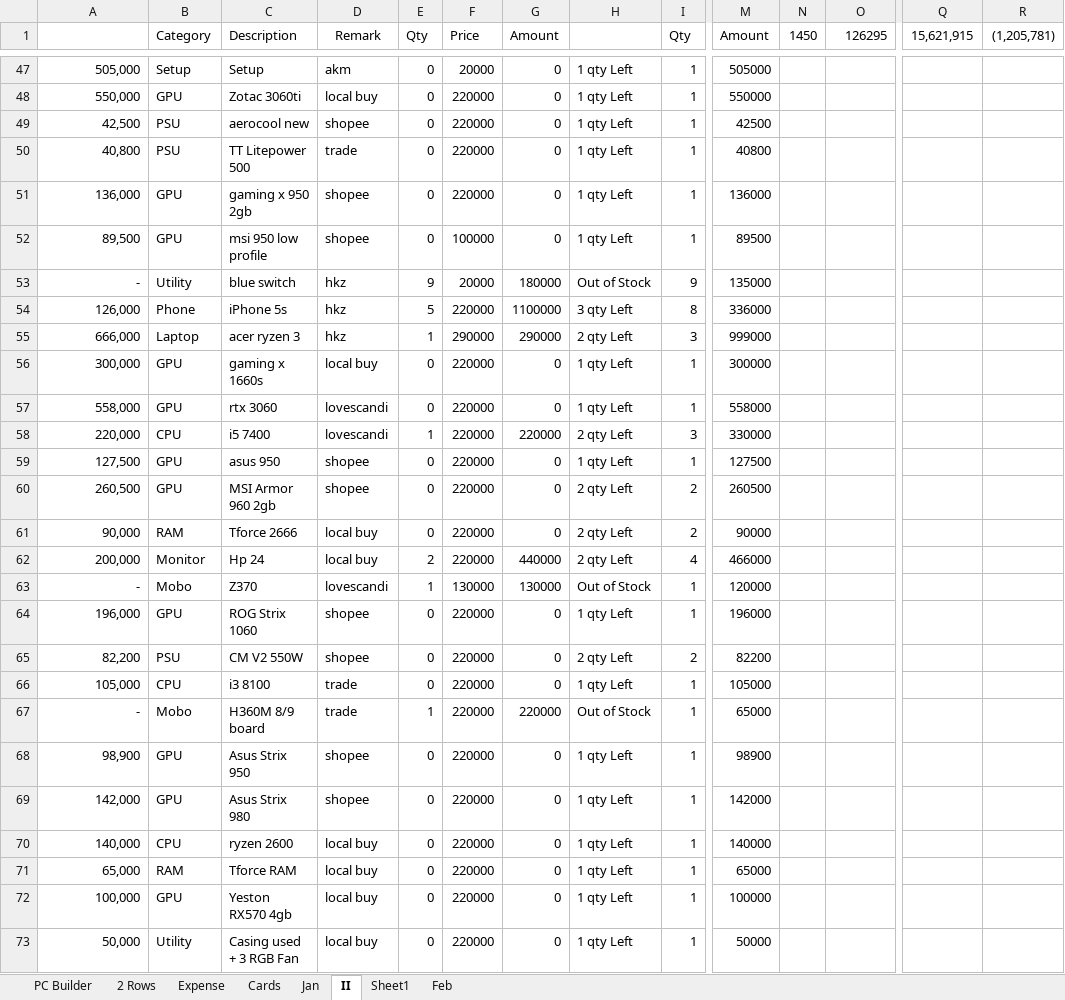
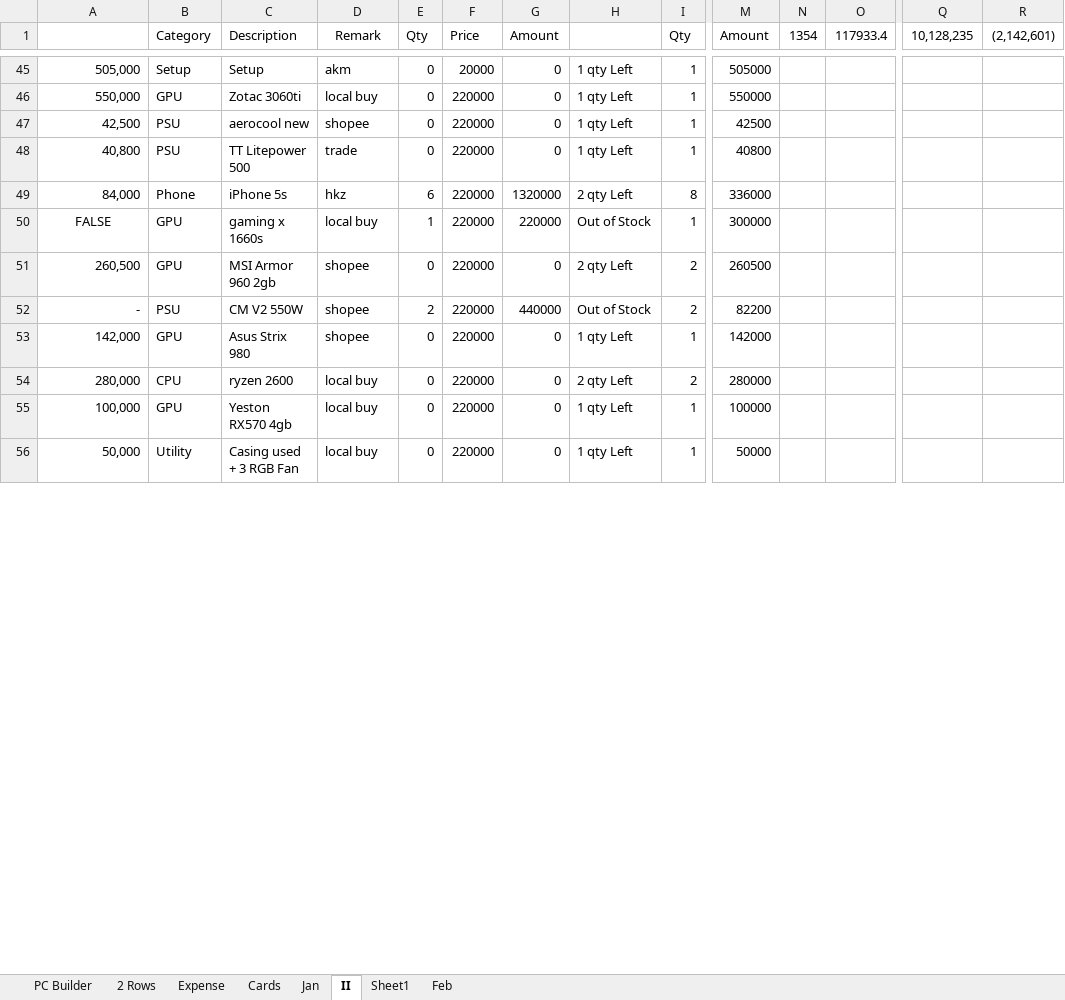
Before and after one commit to aksoe17/aksdata, an Excel workbook: aks sell 2 Rows.xlsx, sheet II, drawn as a sheet; only a part is shown, gaps mark what is left out; values as stored, in another font and other column widths than the file's, no borders; conditional formats and table styles not drawn; removed rows and columns are numbered as before the commit, all else as after; rows hold the shown columns only; the diff covers the shown part only; the diff names each change by its address in the sheet, - before the commit and + after, or states it on an @@ line.

Commit message:
21/5

```diff
--- a/aks sell 2 Rows.xlsx (sheet II)
+++ b/aks sell 2 Rows.xlsx (sheet II)
-N1: 1450
+N1: 1354
-O1: 126295
+O1: 117933.4
-Q1: 15,621,915
+Q1: 10,128,235
-R1: (1,205,781)
+R1: (2,142,601)
-row 51: 136,000 | GPU | gaming x 950 2gb | shopee | 0 | 220000 | 0 | 1 qty Left | 1 | 136000
-row 52: 89,500 | GPU | msi 950 low profile | shopee | 0 | 100000 | 0 | 1 qty Left | 1 | 89500
-row 53: - | Utility | blue switch | hkz | 9 | 20000 | 180000 | Out of Stock | 9 | 135000
-A49: 126,000
+A49: 84,000
-E49 (Qty): 5
+E49 (Qty): 6
-G49 (Amount): 1100000
+G49 (Amount): 1320000
-H49: 3 qty Left
+H49: 2 qty Left
-row 55: 666,000 | Laptop | acer ryzen 3 | hkz | 1 | 290000 | 290000 | 2 qty Left | 3 | 999000
-A50: 300,000
+A50: FALSE
-A50 alignment: right
+A50 alignment: center
-E50 (Qty): 0
+E50 (Qty): 1
-G50 (Amount): 0
+G50 (Amount): 220000
-H50: 1 qty Left
+H50: Out of Stock
-row 57: 558,000 | GPU | rtx 3060 | lovescandi | 0 | 220000 | 0 | 1 qty Left | 1 | 558000
-row 58: 220,000 | CPU | i5 7400 | lovescandi | 1 | 220000 | 220000 | 2 qty Left | 3 | 330000
-row 59: 127,500 | GPU | asus 950 | shopee | 0 | 220000 | 0 | 1 qty Left | 1 | 127500
-row 61: 90,000 | RAM | Tforce 2666 | local buy | 0 | 220000 | 0 | 2 qty Left | 2 | 90000
-row 62: 200,000 | Monitor | Hp 24 | local buy | 2 | 220000 | 440000 | 2 qty Left | 4 | 466000
-row 63: - | Mobo | Z370 | lovescandi | 1 | 130000 | 130000 | Out of Stock | 1 | 120000
-row 64: 196,000 | GPU | ROG Strix 1060 | shopee | 0 | 220000 | 0 | 1 qty Left | 1 | 196000
-A52: 82,200
+A52: -
-E52 (Qty): 0
+E52 (Qty): 2
-G52 (Amount): 0
+G52 (Amount): 440000
-H52: 2 qty Left
+H52: Out of Stock
-row 66: 105,000 | CPU | i3 8100 | trade | 0 | 220000 | 0 | 1 qty Left | 1 | 105000
-row 67: - | Mobo | H360M 8/9 board | trade | 1 | 220000 | 220000 | Out of Stock | 1 | 65000
-row 68: 98,900 | GPU | Asus Strix 950 | shopee | 0 | 220000 | 0 | 1 qty Left | 1 | 98900
-A54: 140,000
+A54: 280,000
-H54: 1 qty Left
+H54: 2 qty Left
-I54 (Qty): 1
+I54 (Qty): 2
-M54 (Amount): 140000
+M54 (Amount): 280000
-row 71: 65,000 | RAM | Tforce RAM | local buy | 0 | 220000 | 0 | 1 qty Left | 1 | 65000
```
Also changed, not shown: 12 added rows, 8 removed rows, 84 edited cells and cell formats elsewhere in this sheet, formulas that keep their value.
